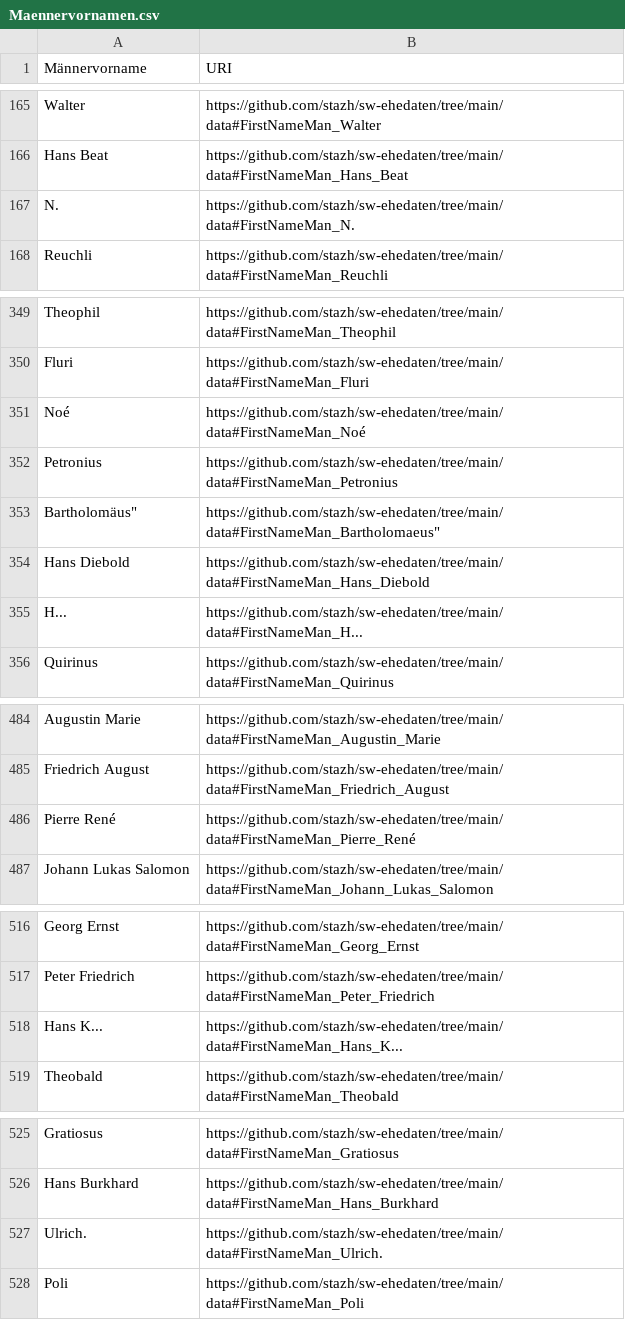
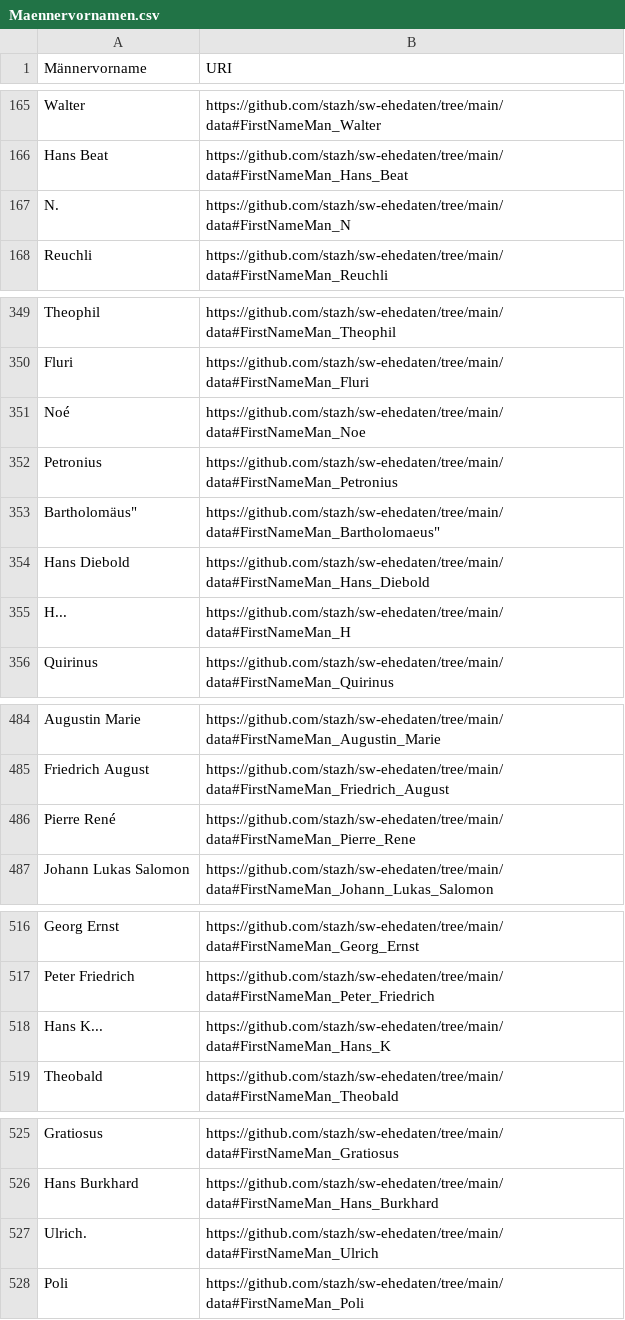
Before and after one commit to stazh/sw-ehedaten, a CSV file: conversion/python/Maennervornamen.csv, drawn as a sheet; only a part is shown, gaps mark what is left out; the diff covers the shown part only.

```diff
--- a/conversion/python/Maennervornamen.csv
+++ b/conversion/python/Maennervornamen.csv
@@ -166,3 +166,3 @@ Walter,https://github.com/stazh/sw-ehedaten/tree/main/data#FirstNameMan_Walter
 Hans Beat,https://github.com/stazh/sw-ehedaten/tree/main/data#FirstNameMan_Hans_Beat
-N.,https://github.com/stazh/sw-ehedaten/tree/main/data#FirstNameMan_N.
+N.,https://github.com/stazh/sw-ehedaten/tree/main/data#FirstNameMan_N
 Reuchli,https://github.com/stazh/sw-ehedaten/tree/main/data#FirstNameMan_Reuchli
@@ -350,3 +350,3 @@ Theophil,https://github.com/stazh/sw-ehedaten/tree/main/data#FirstNameMan_Theoph
 Fluri,https://github.com/stazh/sw-ehedaten/tree/main/data#FirstNameMan_Fluri
-Noé,https://github.com/stazh/sw-ehedaten/tree/main/data#FirstNameMan_Noé
+Noé,https://github.com/stazh/sw-ehedaten/tree/main/data#FirstNameMan_Noe
 Petronius,https://github.com/stazh/sw-ehedaten/tree/main/data#FirstNameMan_Petronius
@@ -354,3 +354,3 @@ Petronius,https://github.com/stazh/sw-ehedaten/tree/main/data#FirstNameMan_Petro
 Hans Diebold,https://github.com/stazh/sw-ehedaten/tree/main/data#FirstNameMan_Hans_Diebold
-H...,https://github.com/stazh/sw-ehedaten/tree/main/data#FirstNameMan_H...
+H...,https://github.com/stazh/sw-ehedaten/tree/main/data#FirstNameMan_H
 Quirinus,https://github.com/stazh/sw-ehedaten/tree/main/data#FirstNameMan_Quirinus
@@ -485,3 +485,3 @@ Augustin Marie,https://github.com/stazh/sw-ehedaten/tree/main/data#FirstNameMan_
 Friedrich August,https://github.com/stazh/sw-ehedaten/tree/main/data#FirstNameMan_Friedrich_August
-Pierre René,https://github.com/stazh/sw-ehedaten/tree/main/data#FirstNameMan_Pierre_René
+Pierre René,https://github.com/stazh/sw-ehedaten/tree/main/data#FirstNameMan_Pierre_Rene
 Johann Lukas Salomon,https://github.com/stazh/sw-ehedaten/tree/main/data#FirstNameMan_Johann_Lukas_Salomon
@@ -517,3 +517,3 @@ Georg Ernst,https://github.com/stazh/sw-ehedaten/tree/main/data#FirstNameMan_Geo
 Peter Friedrich,https://github.com/stazh/sw-ehedaten/tree/main/data#FirstNameMan_Peter_Friedrich
-Hans K...,https://github.com/stazh/sw-ehedaten/tree/main/data#FirstNameMan_Hans_K...
+Hans K...,https://github.com/stazh/sw-ehedaten/tree/main/data#FirstNameMan_Hans_K
 Theobald,https://github.com/stazh/sw-ehedaten/tree/main/data#FirstNameMan_Theobald
@@ -526,3 +526,3 @@ Gratiosus,https://github.com/stazh/sw-ehedaten/tree/main/data#FirstNameMan_Grati
 Hans Burkhard,https://github.com/stazh/sw-ehedaten/tree/main/data#FirstNameMan_Hans_Burkhard
-Ulrich.,https://github.com/stazh/sw-ehedaten/tree/main/data#FirstNameMan_Ulrich.
+Ulrich.,https://github.com/stazh/sw-ehedaten/tree/main/data#FirstNameMan_Ulrich
 Poli,https://github.com/stazh/sw-ehedaten/tree/main/data#FirstNameMan_Poli
```
Also changed, not shown: 4 edited cells elsewhere in this file, conversion/python/Frauenvornamen.csv, conversion/python/Nachnamen.csv, 3 other files.
